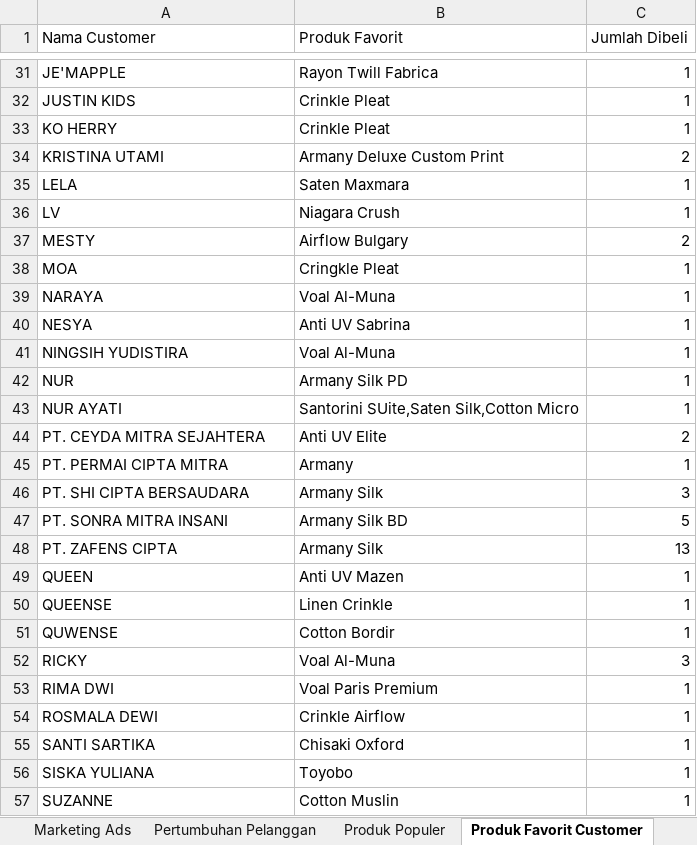
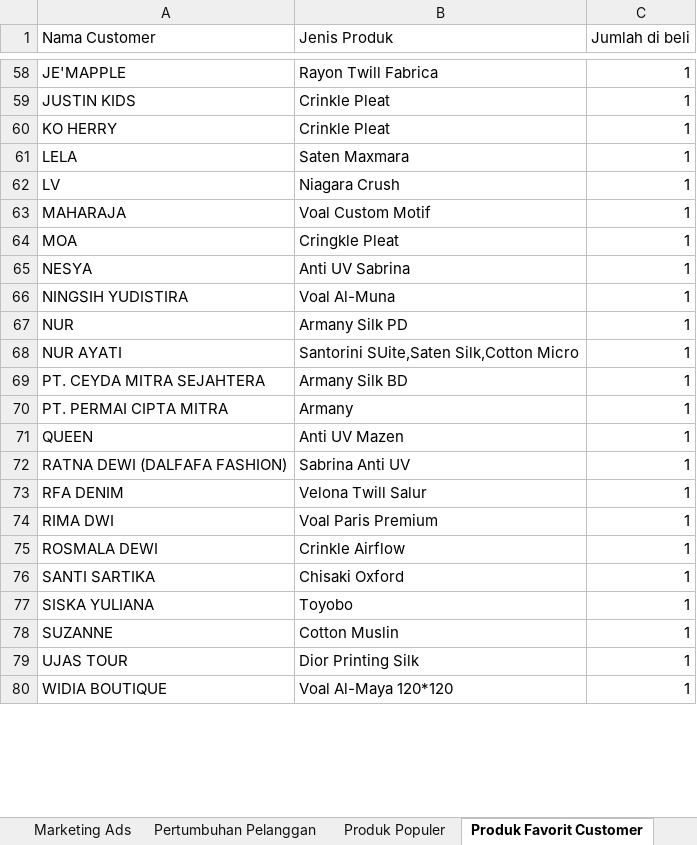
Before and after one commit to Salmanalfarizi32/CRM-Textek, an Excel workbook: CRM Analyst.xlsx, sheet Produk Favorit Customer, drawn as a sheet; only a part is shown, gaps mark what is left out; the shorter side is filled out with more unchanged rows; values as stored, in another font and other column widths than the file's, no cell formats; removed rows and columns are numbered as before the commit, all else as after; the diff covers the shown part only; the diff names each change by its address in the sheet, - before the commit and + after, or states it on an @@ line.

```diff
--- a/CRM Analyst.xlsx (sheet Produk Favorit Customer)
+++ b/CRM Analyst.xlsx (sheet Produk Favorit Customer)
-B1: Produk Favorit
+B1: Jenis Produk
-C1: Jumlah Dibeli
+C1: Jumlah di beli
-row 34: KRISTINA UTAMI | Armany Deluxe Custom Print | 2
-row 37: MESTY | Airflow Bulgary | 2
+row 63: MAHARAJA | Voal Custom Motif | 1
-row 39: NARAYA | Voal Al-Muna | 1
-B69 (Jenis Produk): Anti UV Elite
+B69 (Jenis Produk): Armany Silk BD
-C69 (Jumlah di beli): 2
+C69 (Jumlah di beli): 1
-row 46: PT. SHI CIPTA BERSAUDARA | Armany Silk | 3
-row 47: PT. SONRA MITRA INSANI | Armany Silk BD | 5
-row 48: PT. ZAFENS CIPTA | Armany Silk | 13
-row 50: QUEENSE | Linen Crinkle | 1
-row 51: QUWENSE | Cotton Bordir | 1
-row 52: RICKY | Voal Al-Muna | 3
+row 72: RATNA DEWI (DALFAFA FASHION) | Sabrina Anti UV | 1
+row 73: RFA DENIM | Velona Twill Salur | 1
```
Also changed, not shown: 38 added rows, 11 removed rows and 1 moved row elsewhere in this sheet, sheet VIP BUYER, sheet Kategori Buyer, sheet Produk Populer, sheet Pertumbuhan Pelanggan, cell formats, formulas that keep their value, charts or pictures, 1 other file.
